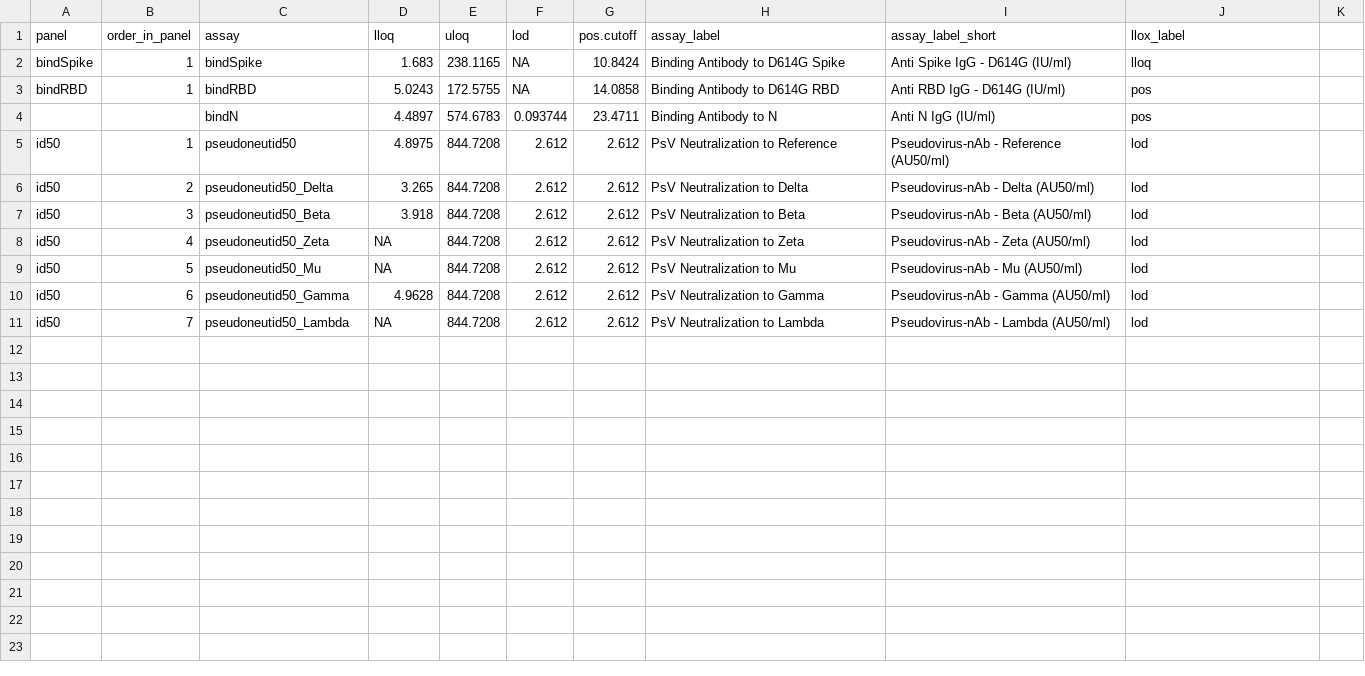
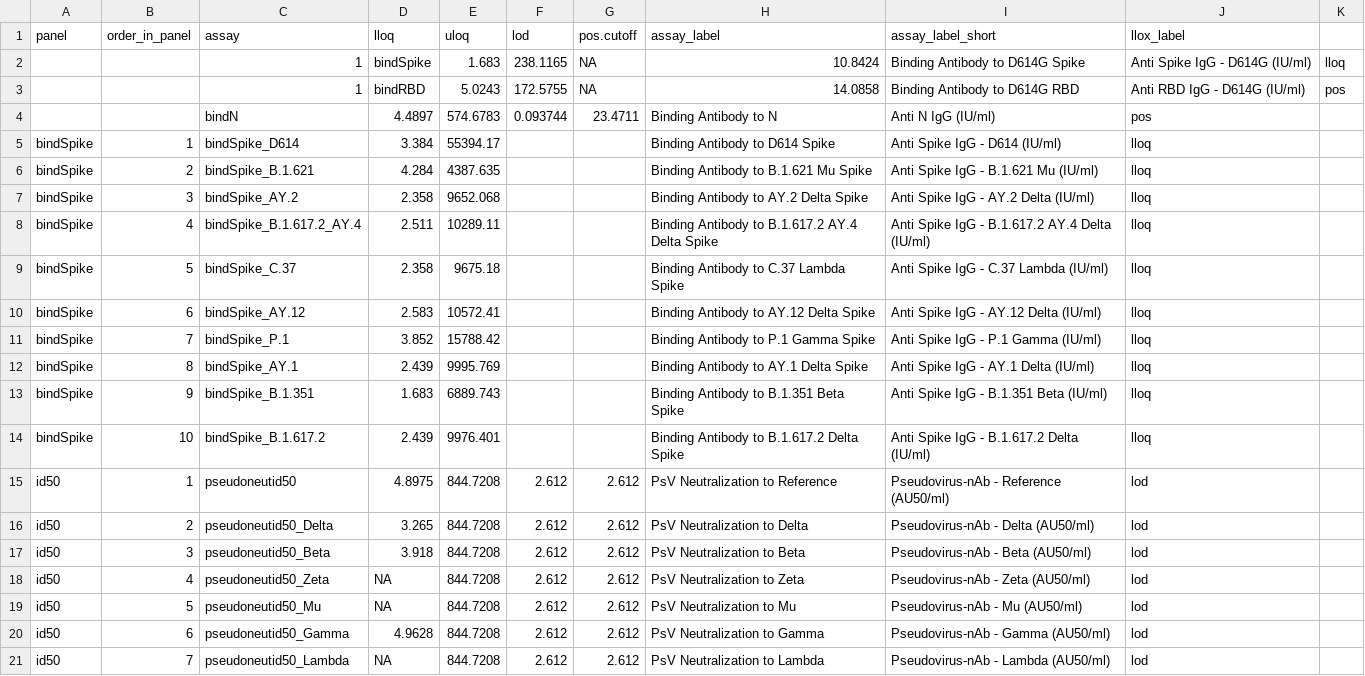
Before and after one commit to CoVPN/correlates_reporting2, a CSV file: assay_metadata/janssen_partA_VL_assay_metadata.csv, drawn as a sheet.

Commit message:
update assay metadata for ENSEMBLE

```diff
--- a/assay_metadata/janssen_partA_VL_assay_metadata.csv
+++ b/assay_metadata/janssen_partA_VL_assay_metadata.csv
@@ -1,5 +1,15 @@
 panel,order_in_panel,assay,lloq,uloq,lod,pos.cutoff,assay_label,assay_label_short,llox_label
-bindSpike,1,bindSpike,1.683,238.1165,NA,10.8424,Binding Antibody to D614G Spike,Anti Spike IgG - D614G (IU/ml),lloq
-bindRBD,1,bindRBD,5.0243,172.5755,NA,14.0858,Binding Antibody to D614G RBD,Anti RBD IgG - D614G (IU/ml),pos
+,,1,bindSpike,1.683,238.1165,NA,10.8424,Binding Antibody to D614G Spike,Anti Spike IgG - D614G (IU/ml),lloq
+,,1,bindRBD,5.0243,172.5755,NA,14.0858,Binding Antibody to D614G RBD,Anti RBD IgG - D614G (IU/ml),pos
 ,,bindN,4.4897,574.6783,0.093744,23.4711,Binding Antibody to N,Anti N IgG (IU/ml),pos
+bindSpike,1,bindSpike_D614,3.384,55394.17,,,Binding Antibody to D614 Spike,Anti Spike IgG - D614 (IU/ml),lloq
+bindSpike,2,bindSpike_B.1.621,4.284,4387.635,,,Binding Antibody to B.1.621 Mu Spike,Anti Spike IgG - B.1.621 Mu (IU/ml),lloq
+bindSpike,3,bindSpike_AY.2,2.358,9652.068,,,Binding Antibody to AY.2 Delta Spike,Anti Spike IgG - AY.2 Delta (IU/ml),lloq
+bindSpike,4,bindSpike_B.1.617.2_AY.4,2.511,10289.11,,,Binding Antibody to B.1.617.2 AY.4 Delta Spike,Anti Spike IgG - B.1.617.2 AY.4 Delta (IU/ml),lloq
+bindSpike,5,bindSpike_C.37,2.358,9675.18,,,Binding Antibody to C.37 Lambda Spike,Anti Spike IgG - C.37 Lambda (IU/ml),lloq
+bindSpike,6,bindSpike_AY.12,2.583,10572.41,,,Binding Antibody to AY.12 Delta Spike,Anti Spike IgG - AY.12 Delta (IU/ml),lloq
+bindSpike,7,bindSpike_P.1,3.852,15788.42,,,Binding Antibody to P.1 Gamma Spike,Anti Spike IgG - P.1 Gamma (IU/ml),lloq
+bindSpike,8,bindSpike_AY.1,2.439,9995.769,,,Binding Antibody to AY.1 Delta Spike,Anti Spike IgG - AY.1 Delta (IU/ml),lloq
+bindSpike,9,bindSpike_B.1.351,1.683,6889.743,,,Binding Antibody to B.1.351 Beta Spike,Anti Spike IgG - B.1.351 Beta (IU/ml),lloq
+bindSpike,10,bindSpike_B.1.617.2,2.439,9976.401,,,Binding Antibody to B.1.617.2 Delta Spike,Anti Spike IgG - B.1.617.2 Delta (IU/ml),lloq
 id50,1,pseudoneutid50,4.8975,844.7208,2.612,2.612,PsV Neutralization to Reference,Pseudovirus-nAb - Reference (AU50/ml),lod
```
